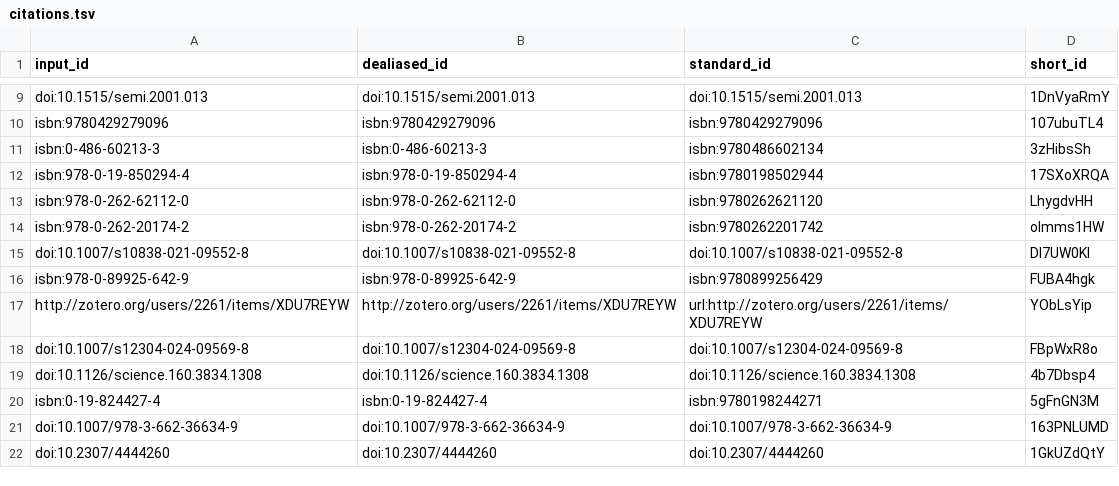
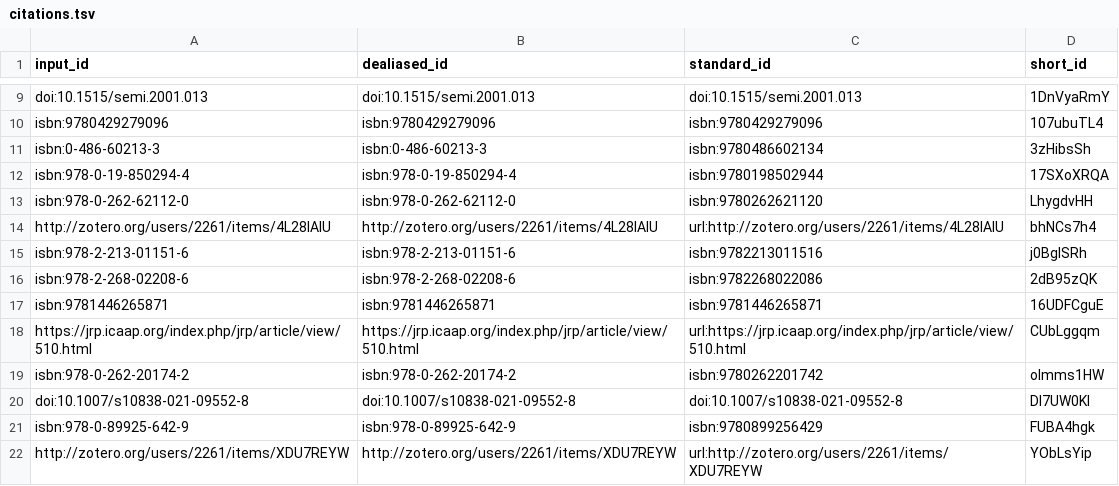
Before and after one commit to pascalin/biosemiotics, a TSV file: citations.tsv, drawn as a sheet; only a part is shown, gaps mark what is left out; the shorter side is filled out with more unchanged rows; the diff names each change by its address in the sheet, - before the commit and + after, or states it on an @@ line.

Commit message:
Corregí la referencia de una cita al pie. [ci skip]
This build is based on
https://github.com/pascalin/biosemiotics/commit/ee968e1c9a3ecb338cc9793dfaf4fa5e8cd22831.

This commit was created by the following CI build and job:
https://github.com/pascalin/biosemiotics/commit/ee968e1c9a3ecb338cc9793dfaf4fa5e8cd22831/checks
https://github.com/pascalin/biosemiotics/actions/runs/9629067529

```diff
--- a/citations.tsv
+++ b/citations.tsv
+row 14: http://zotero.org/users/2261/items/4L28IAIU | http://zotero.org/users/2261/items/4L28IAIU | url:http://zotero.org/users/2261/items/4L28IAIU | bhNCs7h4
+row 15: isbn:978-2-213-01151-6 | isbn:978-2-213-01151-6 | isbn:9782213011516 | j0BgISRh
+row 16: isbn:978-2-268-02208-6 | isbn:978-2-268-02208-6 | isbn:9782268022086 | 2dB95zQK
+row 17: isbn:9781446265871 | isbn:9781446265871 | isbn:9781446265871 | 16UDFCguE
+row 18: https://jrp.icaap.org/index.php/jrp/article/view/510.html | https://jrp.icaap.org/index.php/jrp/article/view/510.html | url:https://jrp.icaap.org/index.php/jrp/article/view/510.html | CUbLggqm
```
Also changed, not shown: 6 other files.
